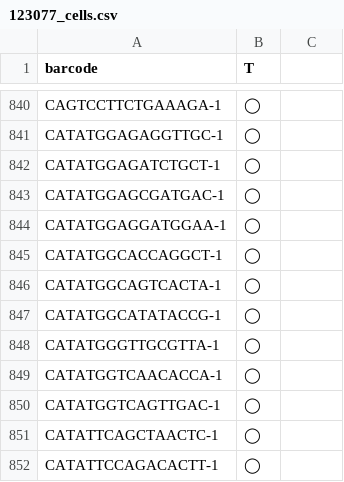
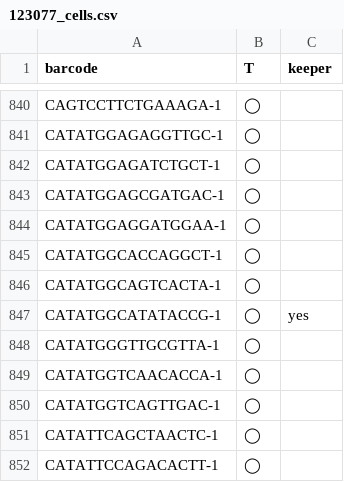
Before and after one commit to DavidBJaffe/enclone-data, a CSV file: inputs/123077_cells.csv, drawn as a sheet; only a part is shown, gaps mark what is left out; the diff names each change by its address in the sheet, - before the commit and + after, or states it on an @@ line.

Commit message:
add FCELL to allow filtering by cells

```diff
--- a/inputs/123077_cells.csv
+++ b/inputs/123077_cells.csv
-C1: (empty)
+C1: keeper
-C847 (keeper): (empty)
+C847 (keeper): yes
```
Also changed, not shown: 2 other files.
